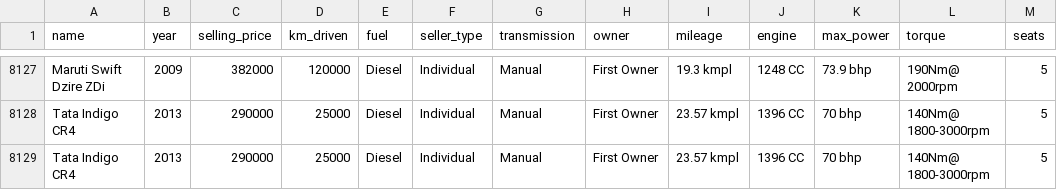
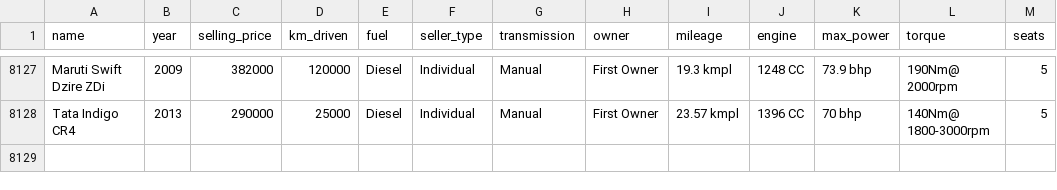
Before and after one commit to sidhantnaik/Car_Price_Prediction, a CSV file: Car_Price_Prediction/Data/Cardetails.csv, drawn as a sheet; only a part is shown, gaps mark what is left out; the diff names each change by its address in the sheet, - before the commit and + after, or states it on an @@ line.

Commit message:
New features added 1)see car data 2)add car data

```diff
--- a/Car_Price_Prediction/Data/Cardetails.csv
+++ b/Car_Price_Prediction/Data/Cardetails.csv
-row 8129: Tata Indigo CR4 | 2013 | 290000 | 25000 | Diesel | Individual | Manual | First Owner | 23.57 kmpl | 1396 CC | 70 bhp | 140Nm@ 1800-3000rpm | 5
```
Also changed, not shown: 11 other files.
